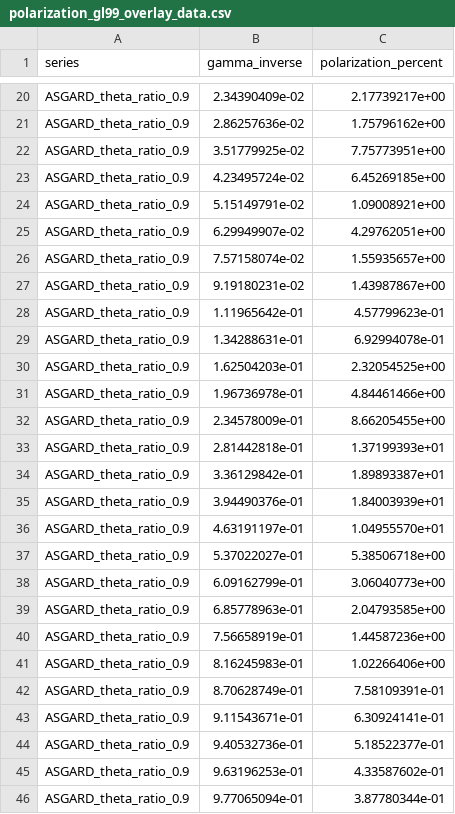
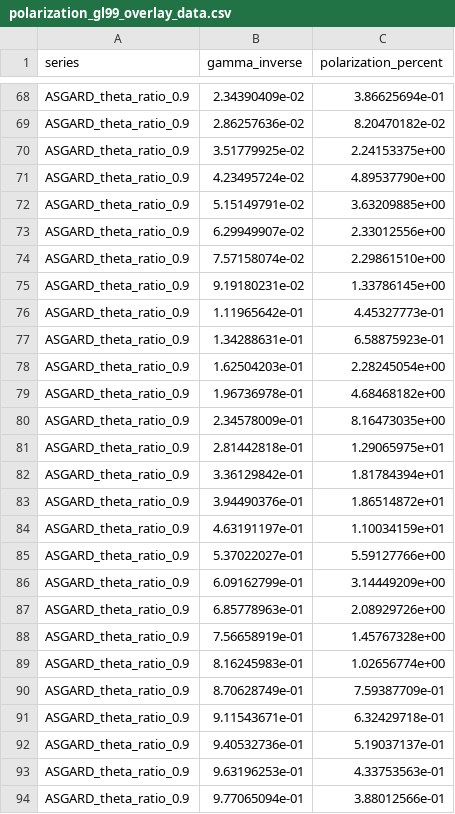
Before and after one commit to mikuru1096/ASGARD_GRBAfterglow, a CSV file: output/asgard_doc/polarization_gl99_overlay_data.csv, drawn as a sheet; only a part is shown, gaps mark what is left out; addresses are those after the commit; the diff covers the shown part only; the diff names each change by its address in the sheet, - before the commit and + after, or states it on an @@ line.

Commit message:
test: reproduce GL99 polarization geometry

```diff
--- a/output/asgard_doc/polarization_gl99_overlay_data.csv
+++ b/output/asgard_doc/polarization_gl99_overlay_data.csv
-C68 (polarization_percent): 2.17739217e+00
+C68 (polarization_percent): 3.86625694e-01
-C69 (polarization_percent): 1.75796162e+00
+C69 (polarization_percent): 8.20470182e-02
-C70 (polarization_percent): 7.75773951e+00
+C70 (polarization_percent): 2.24153375e+00
-C71 (polarization_percent): 6.45269185e+00
+C71 (polarization_percent): 4.89537790e+00
-C72 (polarization_percent): 1.09008921e+00
+C72 (polarization_percent): 3.63209885e+00
-C73 (polarization_percent): 4.29762051e+00
+C73 (polarization_percent): 2.33012556e+00
-C74 (polarization_percent): 1.55935657e+00
+C74 (polarization_percent): 2.29861510e+00
-C75 (polarization_percent): 1.43987867e+00
+C75 (polarization_percent): 1.33786145e+00
-C76 (polarization_percent): 4.57799623e-01
+C76 (polarization_percent): 4.45327773e-01
-C77 (polarization_percent): 6.92994078e-01
+C77 (polarization_percent): 6.58875923e-01
-C78 (polarization_percent): 2.32054525e+00
+C78 (polarization_percent): 2.28245054e+00
-C79 (polarization_percent): 4.84461466e+00
+C79 (polarization_percent): 4.68468182e+00
-C80 (polarization_percent): 8.66205455e+00
+C80 (polarization_percent): 8.16473035e+00
-C81 (polarization_percent): 1.37199393e+01
+C81 (polarization_percent): 1.29065975e+01
-C82 (polarization_percent): 1.89893387e+01
+C82 (polarization_percent): 1.81784394e+01
-C83 (polarization_percent): 1.84003939e+01
+C83 (polarization_percent): 1.86514872e+01
-C84 (polarization_percent): 1.04955570e+01
+C84 (polarization_percent): 1.10034159e+01
-C85 (polarization_percent): 5.38506718e+00
+C85 (polarization_percent): 5.59127766e+00
-C86 (polarization_percent): 3.06040773e+00
+C86 (polarization_percent): 3.14449209e+00
-C87 (polarization_percent): 2.04793585e+00
+C87 (polarization_percent): 2.08929726e+00
-C88 (polarization_percent): 1.44587236e+00
+C88 (polarization_percent): 1.45767328e+00
-C89 (polarization_percent): 1.02266406e+00
+C89 (polarization_percent): 1.02656774e+00
-C90 (polarization_percent): 7.58109391e-01
+C90 (polarization_percent): 7.59387709e-01
-C91 (polarization_percent): 6.30924141e-01
+C91 (polarization_percent): 6.32429718e-01
-C92 (polarization_percent): 5.18522377e-01
+C92 (polarization_percent): 5.19037137e-01
-C93 (polarization_percent): 4.33587602e-01
+C93 (polarization_percent): 4.33753563e-01
-C94 (polarization_percent): 3.87780344e-01
+C94 (polarization_percent): 3.88012566e-01
```
Also changed, not shown: 48 added rows and 1 edited cell elsewhere in this file, 3 other files.
